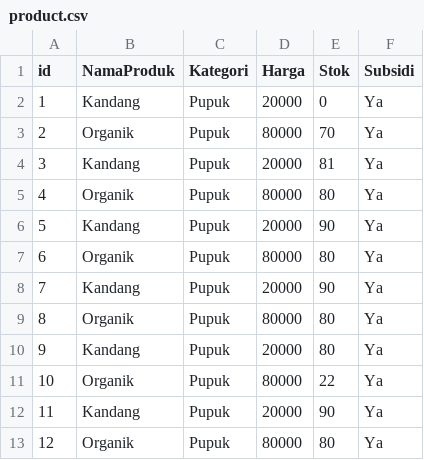
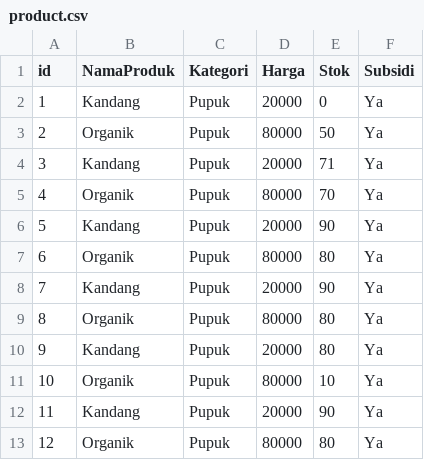
Before and after one commit to tafiafauziah-rgb/sistemMarketplace, a CSV file: product.csv, drawn as a sheet; only a part is shown.

```diff
--- a/product.csv
+++ b/product.csv
@@ -2,5 +2,5 @@ id,NamaProduk,Kategori,Harga,Stok,Subsidi
 1,Kandang,Pupuk,20000,0,Ya
-2,Organik,Pupuk,80000,70,Ya
-3,Kandang,Pupuk,20000,81,Ya
-4,Organik,Pupuk,80000,80,Ya
+2,Organik,Pupuk,80000,50,Ya
+3,Kandang,Pupuk,20000,71,Ya
+4,Organik,Pupuk,80000,70,Ya
 5,Kandang,Pupuk,20000,90,Ya
@@ -10,3 +10,3 @@ id,NamaProduk,Kategori,Harga,Stok,Subsidi
 9,Kandang,Pupuk,20000,80,Ya
-10,Organik,Pupuk,80000,22,Ya
+10,Organik,Pupuk,80000,10,Ya
 11,Kandang,Pupuk,20000,90,Ya
```
Also changed, not shown: 3 other files.
